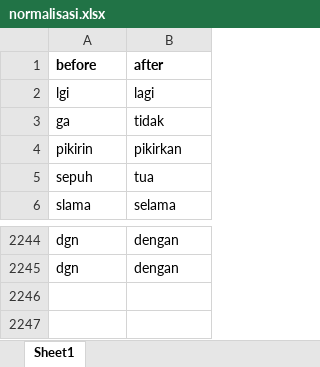
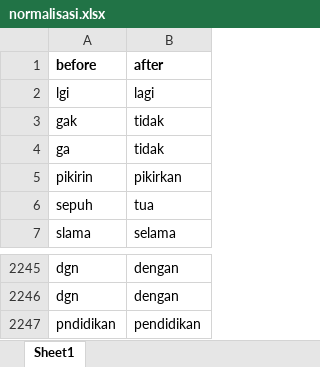
Before and after one commit to HafiizhTH/Sentiment-Analysis, an Excel workbook: data/normalisasi.xlsx, sheet Sheet1, drawn as a sheet; only a part is shown, gaps mark what is left out; values as stored, in another font and other column widths than the file's, no borders; the diff names each change by its address in the sheet, - before the commit and + after, or states it on an @@ line.

```diff
--- a/data/normalisasi.xlsx (sheet Sheet1)
+++ b/data/normalisasi.xlsx (sheet Sheet1)
+row 3: gak | tidak
+row 2247: pndidikan | pendidikan
```
Also changed, not shown: 1 other file.
